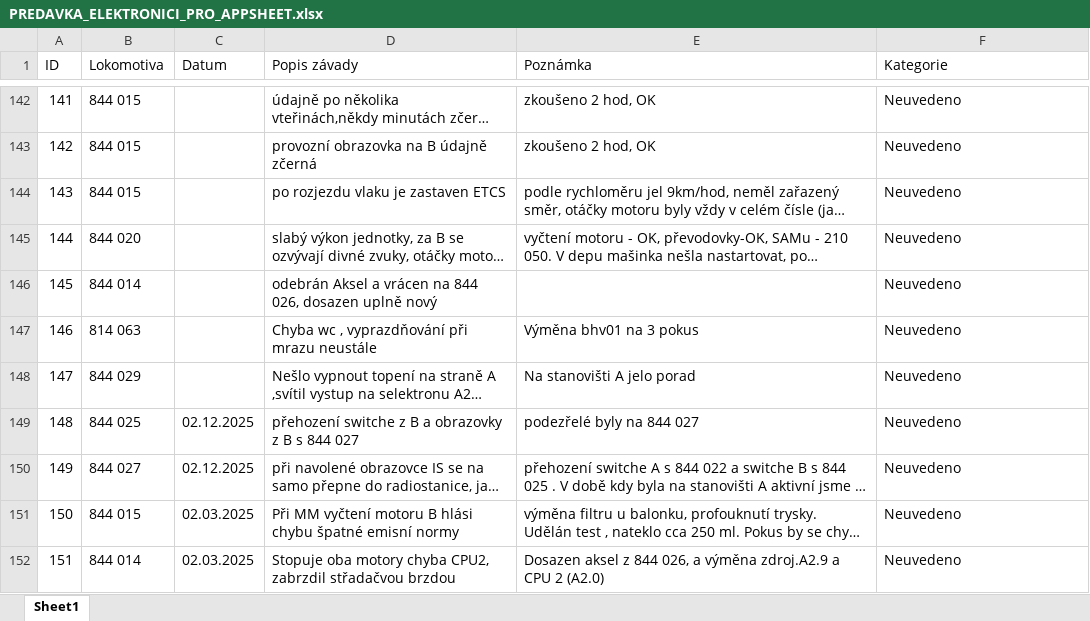
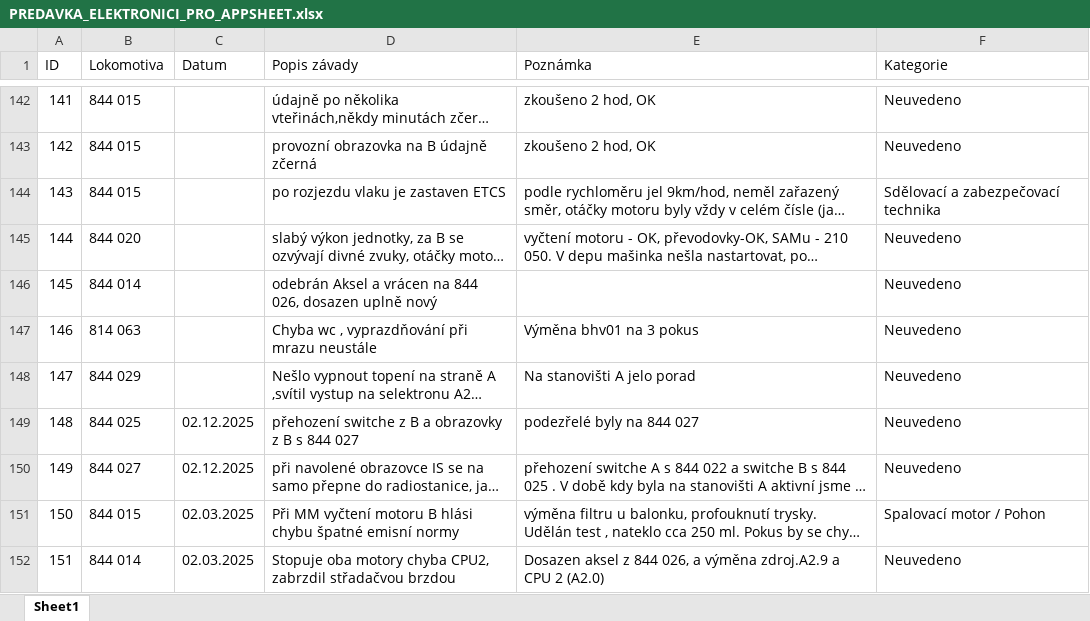
Before and after one commit to truckcsgofan-P5/evidence-zavad, an Excel workbook: PREDAVKA_ELEKTRONICI_PRO_APPSHEET.xlsx, sheet Sheet1, drawn as a sheet; only a part is shown, gaps mark what is left out; long unchanged cells end in …; values as stored, in another font and other column widths than the file's, no borders; the diff names each change by its address in the sheet, - before the commit and + after, or states it on an @@ line.

Commit message:
Hromadná úprava z tabulky (autor: Radek)

```diff
--- a/PREDAVKA_ELEKTRONICI_PRO_APPSHEET.xlsx (sheet Sheet1)
+++ b/PREDAVKA_ELEKTRONICI_PRO_APPSHEET.xlsx (sheet Sheet1)
-F144 (Kategorie): Neuvedeno
+F144 (Kategorie): Sdělovací a zabezpečovací technika
-F151 (Kategorie): Neuvedeno
+F151 (Kategorie): Spalovací motor / Pohon
```
